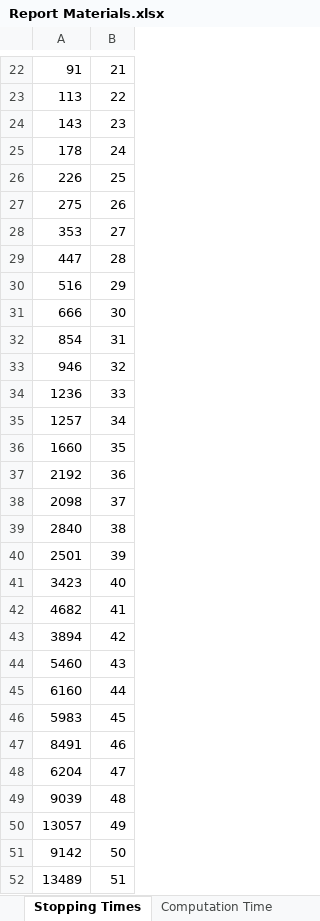
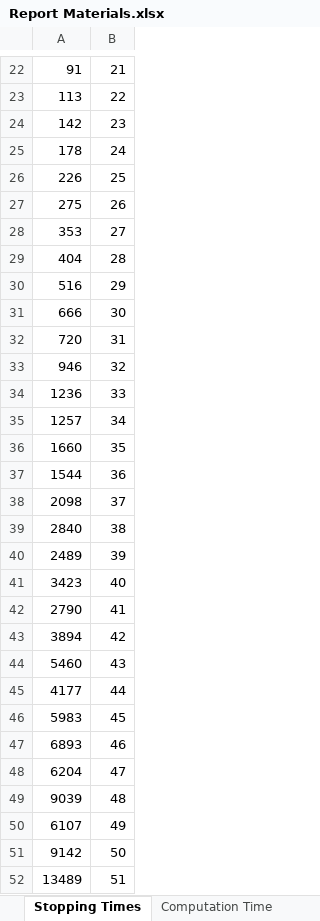
Before and after one commit to Nimbus8101/Multi-Threaded-Collatz-Stopping-Time-Generator, an Excel workbook: Report Materials.xlsx, sheet Stopping Times, drawn as a sheet; only a part is shown, gaps mark what is left out; values as stored, in another font and other column widths than the file's, no cell formats; charts and pictures and table styles not drawn; the diff covers the shown part only; the diff names each change by its address in the sheet, - before the commit and + after, or states it on an @@ line.

```diff
--- a/Report Materials.xlsx (sheet Stopping Times)
+++ b/Report Materials.xlsx (sheet Stopping Times)
-A24: 143
+A24: 142
-A29: 447
+A29: 404
-A32: 854
+A32: 720
-A37: 2192
+A37: 1544
-A40: 2501
+A40: 2489
-A42: 4682
+A42: 2790
-A45: 6160
+A45: 4177
-A47: 8491
+A47: 6893
-A50: 13057
+A50: 6107
```
Also changed, not shown: other rows of this sheet, sheet Computation Time, other sheet tabs, cell formats, charts or pictures, 13 other files.
